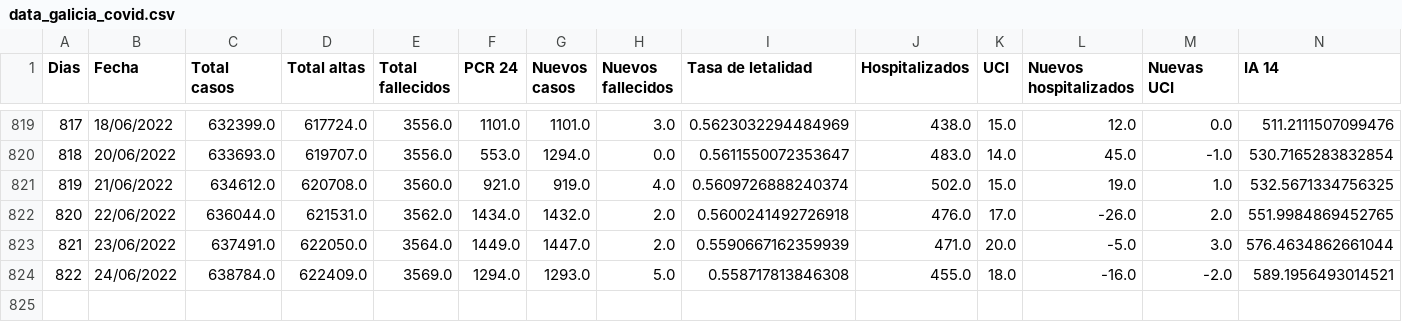
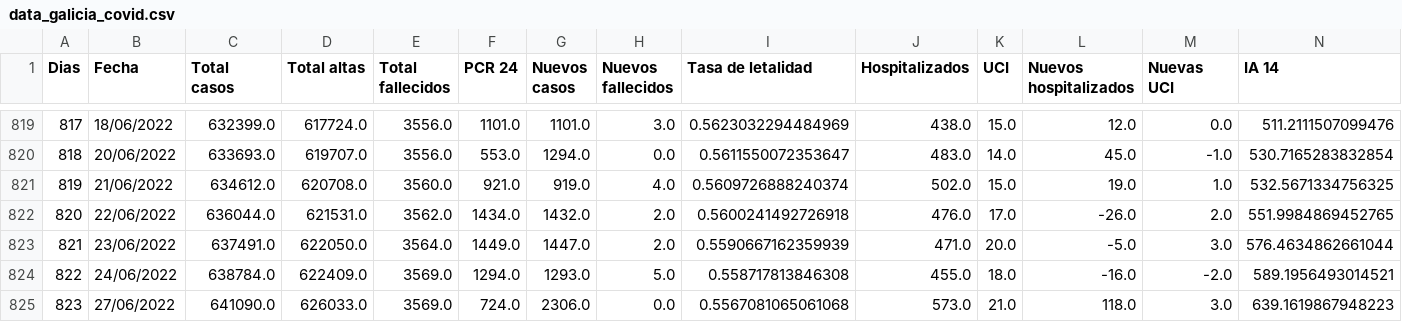
Before and after one commit to dgarcoe/COVID19_Galicia, a CSV file: data_galicia_covid.csv, drawn as a sheet; only a part is shown, gaps mark what is left out; rows hold the shown columns only; the diff names each change by its address in the sheet, - before the commit and + after, or states it on an @@ line.

Commit message:
Added data

```diff
--- a/data_galicia_covid.csv
+++ b/data_galicia_covid.csv
+row 825: 823 | 27/06/2022 | 641090.0 | 626033.0 | 3569.0 | 724.0 | 2306.0 | 0.0 | 0.5567081065061068 | 573.0 | 21.0 | 118.0 | 3.0 | 639.1619867948223
```
Also changed, not shown: 17 other files.
